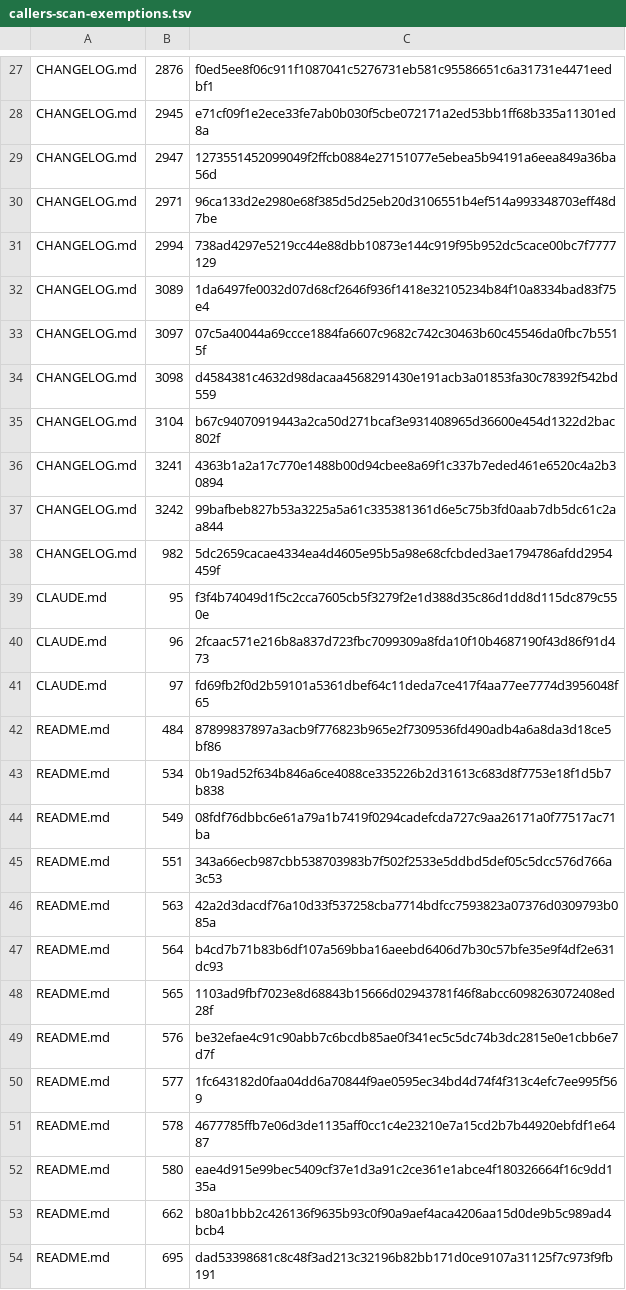
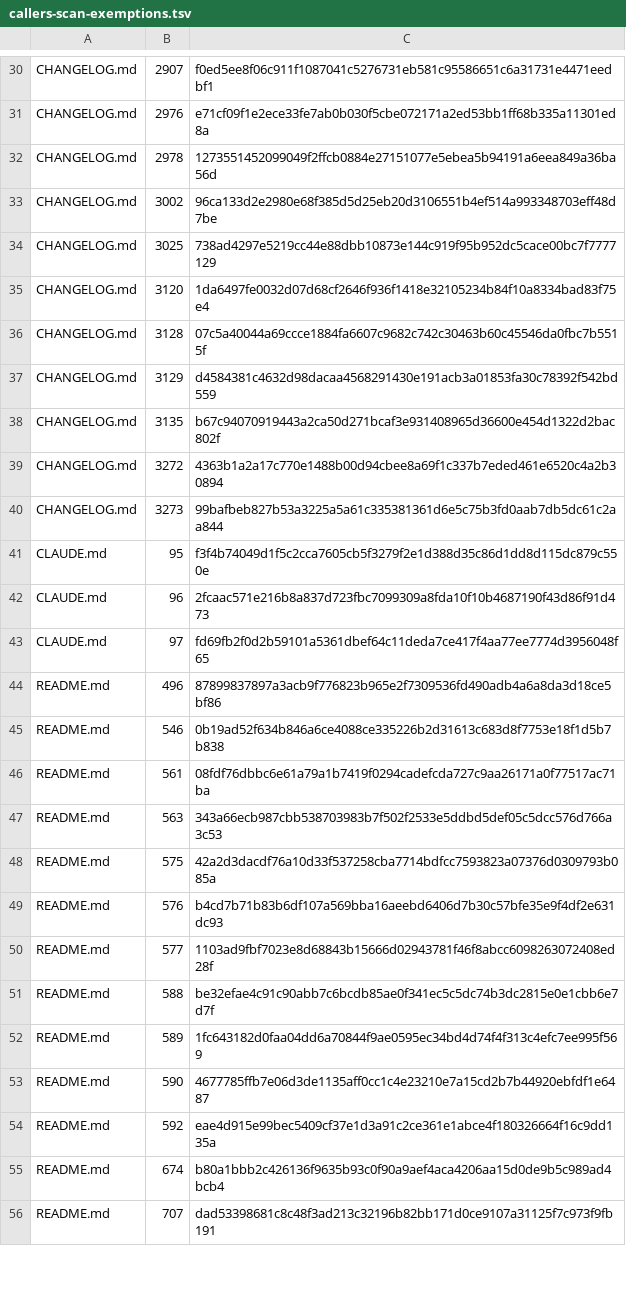
Before and after one commit to UnleashedServices/unleashed-mail-plugin, a TSV file: scripts/review/callers-scan-exemptions.tsv, drawn as a sheet; only a part is shown, gaps mark what is left out; removed rows and columns are numbered as before the commit, all else as after; the diff covers the shown part only; the diff names each change by its address in the sheet, - before the commit and + after, or states it on an @@ line.

```diff
--- a/scripts/review/callers-scan-exemptions.tsv
+++ b/scripts/review/callers-scan-exemptions.tsv
-B30: 2876
+B30: 2907
-B31: 2945
+B31: 2976
-B32: 2947
+B32: 2978
-B33: 2971
+B33: 3002
-B34: 2994
+B34: 3025
-B35: 3089
+B35: 3120
-B36: 3097
+B36: 3128
-B37: 3098
+B37: 3129
-B38: 3104
+B38: 3135
-B39: 3241
+B39: 3272
-B40: 3242
+B40: 3273
-row 38: CHANGELOG.md | 982 | 5dc2659cacae4334ea4d4605e95b5a98e68cfcbded3ae1794786afdd2954459f
-B44: 484
+B44: 496
-B45: 534
+B45: 546
-B46: 549
+B46: 561
-row 45: README.md | 551 | 343a66ecb987cbb538703983b7f502f2533e5ddbd5def05c5dcc576d766a3c53
-C47: 42a2d3dacdf76a10d33f537258cba7714bdfcc7593823a07376d0309793b085a
+C47: 343a66ecb987cbb538703983b7f502f2533e5ddbd5def05c5dcc576d766a3c53
-row 47: README.md | 564 | b4cd7b71b83b6df107a569bba16aeebd6406d7b30c57bfe35e9f4df2e631dc93
-row 48: README.md | 565 | 1103ad9fbf7023e8d68843b15666d02943781f46f8abcc6098263072408ed28f
+row 48: README.md | 575 | 42a2d3dacdf76a10d33f537258cba7714bdfcc7593823a07376d0309793b085a
-C49: be32efae4c91c90abb7c6bcdb85ae0f341ec5c5dc74b3dc2815e0e1cbb6e7d7f
+C49: b4cd7b71b83b6df107a569bba16aeebd6406d7b30c57bfe35e9f4df2e631dc93
-C50: 1fc643182d0faa04dd6a70844f9ae0595ec34bd4d74f4f313c4efc7ee995f569
+C50: 1103ad9fbf7023e8d68843b15666d02943781f46f8abcc6098263072408ed28f
+row 51: README.md | 588 | be32efae4c91c90abb7c6bcdb85ae0f341ec5c5dc74b3dc2815e0e1cbb6e7d7f
+row 52: README.md | 589 | 1fc643182d0faa04dd6a70844f9ae0595ec34bd4d74f4f313c4efc7ee995f569
-B53: 578
+B53: 590
-B54: 580
+B54: 592
-B55: 662
+B55: 674
-B56: 695
+B56: 707
```
Also changed, not shown: 6 added rows, 3 removed rows and 36 edited cells elsewhere in this file, 8 other files.
